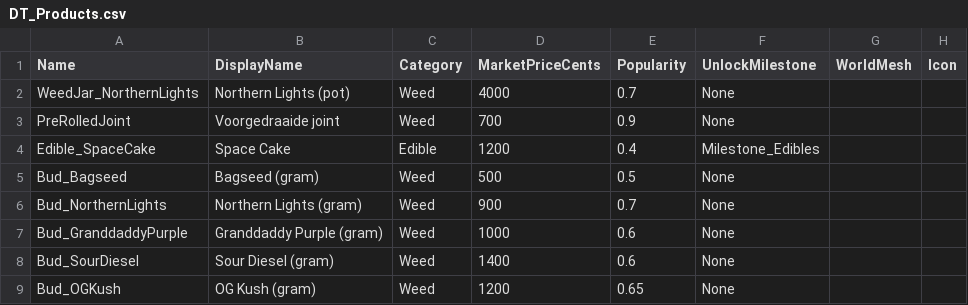
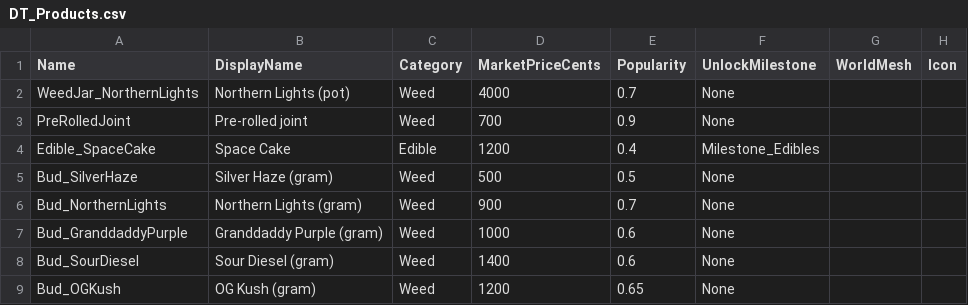
Before and after one commit to Dustoned/ThePlugSIM, a CSV file: Data/DT_Products.csv, drawn as a sheet.

```diff
--- a/Data/DT_Products.csv
+++ b/Data/DT_Products.csv
@@ -2,5 +2,5 @@ Name,DisplayName,Category,MarketPriceCents,Popularity,UnlockMilestone,WorldMesh,
 WeedJar_NorthernLights,"Northern Lights (pot)",Weed,4000,0.7,None,,
-PreRolledJoint,"Voorgedraaide joint",Weed,700,0.9,None,,
+PreRolledJoint,"Pre-rolled joint",Weed,700,0.9,None,,
 Edible_SpaceCake,"Space Cake",Edible,1200,0.4,Milestone_Edibles,,
-Bud_Bagseed,"Bagseed (gram)",Weed,500,0.5,None,,
+Bud_SilverHaze,"Silver Haze (gram)",Weed,500,0.5,None,,
 Bud_NorthernLights,"Northern Lights (gram)",Weed,900,0.7,None,,
```
Also changed, not shown: Data/DT_Strains.csv, 6 other files.
